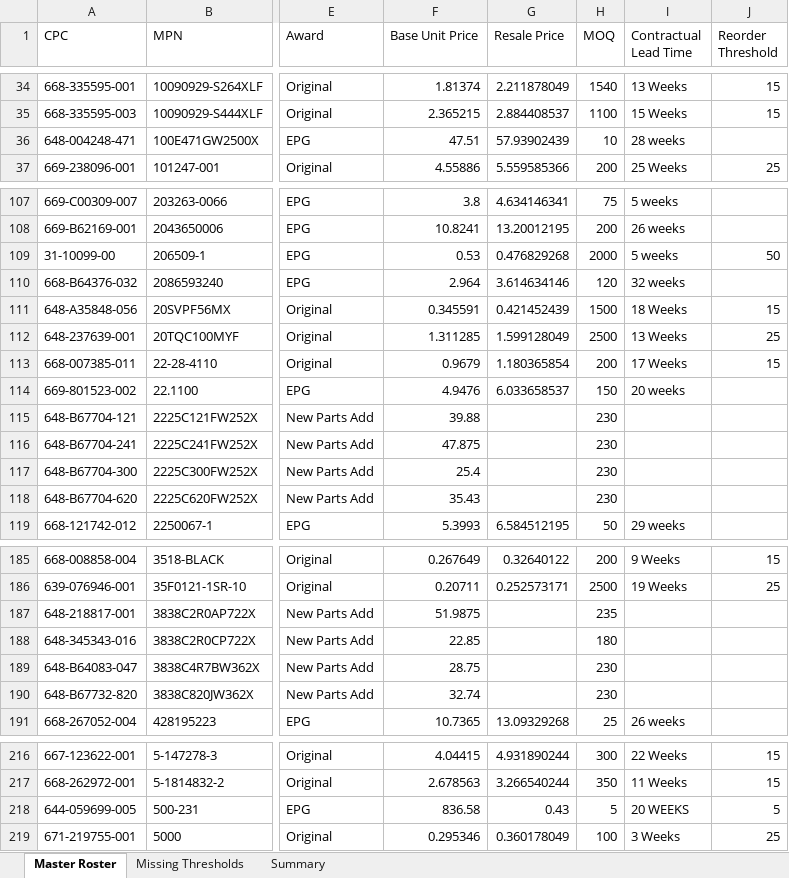
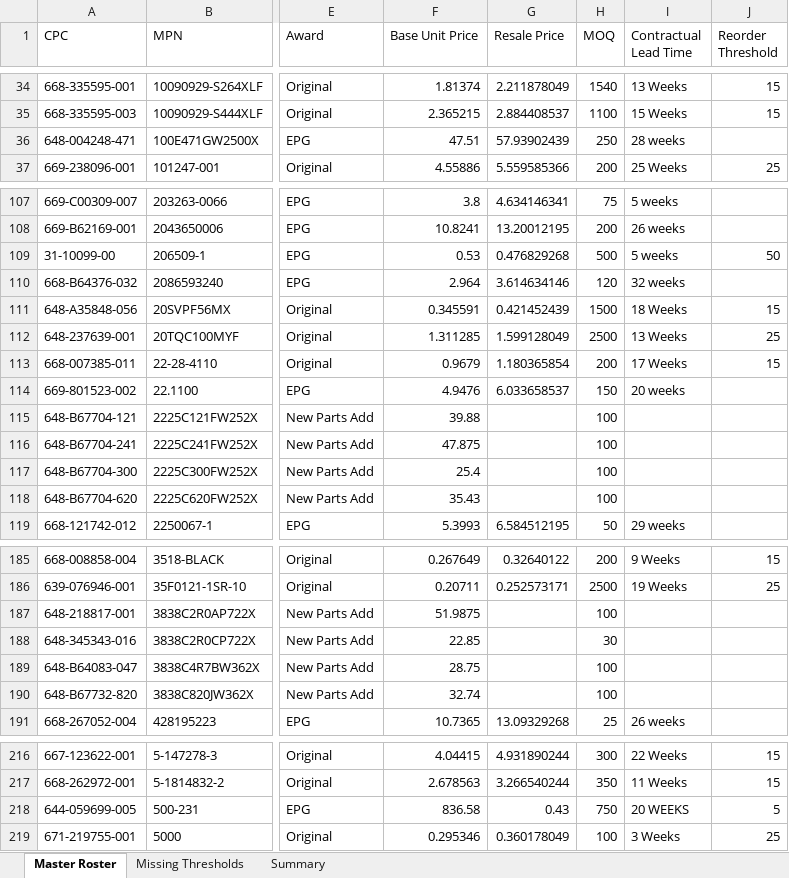
Before and after one commit to AstuteGroup/astute-workinstructions, an Excel workbook: Trading Analysis/LAM 3PL/LAM_Master_Roster.xlsx, sheet Master Roster, drawn as a sheet; only a part is shown, gaps mark what is left out; values as stored, in another font and other column widths than the file's, no borders; the diff covers the shown part only; the diff names each change by its address in the sheet, - before the commit and + after, or states it on an @@ line.

```diff
--- a/Trading Analysis/LAM 3PL/LAM_Master_Roster.xlsx (sheet Master Roster)
+++ b/Trading Analysis/LAM 3PL/LAM_Master_Roster.xlsx (sheet Master Roster)
-H36 (MOQ): 10
+H36 (MOQ): 250
-H109 (MOQ): 2000
+H109 (MOQ): 500
-H115:H118 (MOQ): 230
+H115:H118 (MOQ): 100
-H187 (MOQ): 235
+H187 (MOQ): 100
-H188 (MOQ): 180
+H188 (MOQ): 30
-H189:H190 (MOQ): 230
+H189:H190 (MOQ): 100
-H218 (MOQ): 5
+H218 (MOQ): 750
```
Also changed, not shown: 52 edited cells elsewhere in this sheet, 26 other files.
